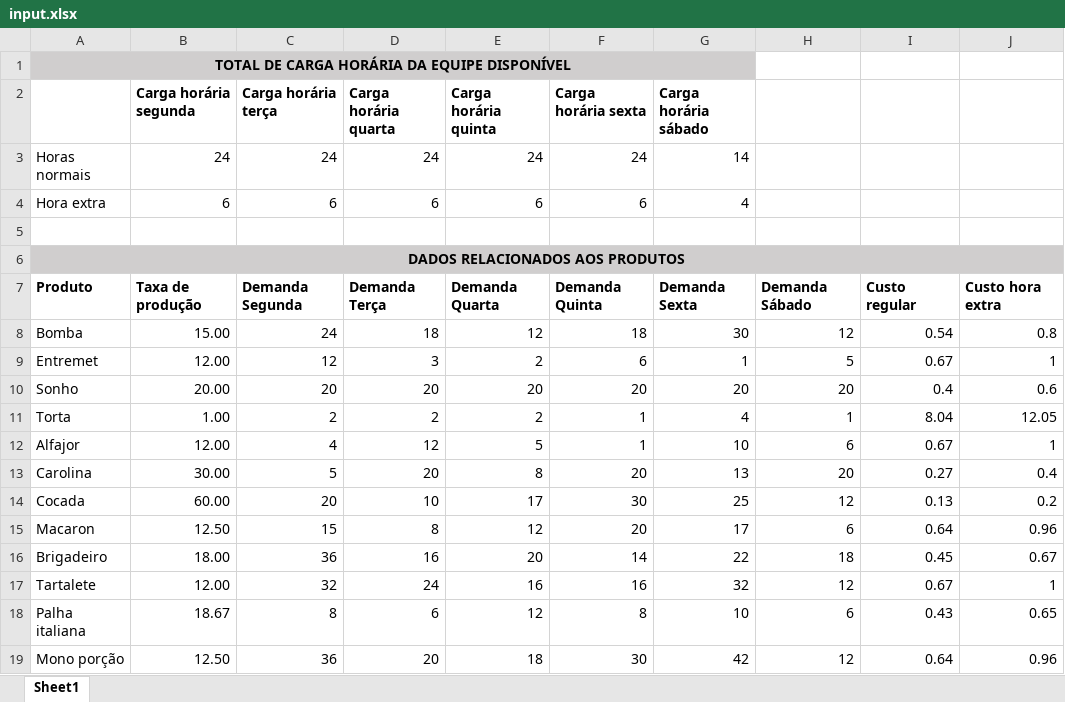
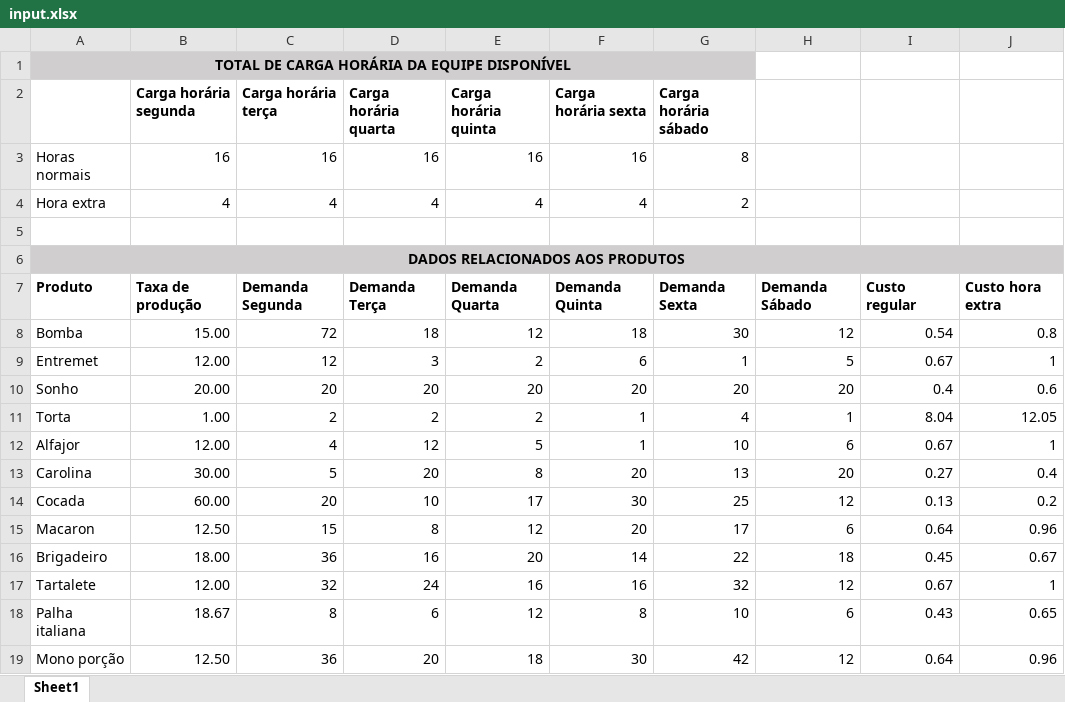
Before and after one commit to Jcrt/dcc163-pesquisa-operacional-gurobi, an Excel workbook: PesquisaOperacional.Gurobi.Core/Data/input.xlsx, sheet Sheet1, drawn as a sheet; values as stored, in another font and other column widths than the file's, no borders; the diff names each change by its address in the sheet, - before the commit and + after, or states it on an @@ line.

```diff
--- a/PesquisaOperacional.Gurobi.Core/Data/input.xlsx (sheet Sheet1)
+++ b/PesquisaOperacional.Gurobi.Core/Data/input.xlsx (sheet Sheet1)
-B3 (Carga horária segunda): 24
+B3 (Carga horária segunda): 16
-C3 (Carga horária terça): 24
+C3 (Carga horária terça): 16
-D3 (Carga horária quarta): 24
+D3 (Carga horária quarta): 16
-E3 (Carga horária quinta): 24
+E3 (Carga horária quinta): 16
-F3 (Carga horária sexta): 24
+F3 (Carga horária sexta): 16
-G3 (Carga horária sábado): 14
+G3 (Carga horária sábado): 8
-B4 (Carga horária segunda): 6
+B4 (Carga horária segunda): 4
-C4 (Carga horária terça): 6
+C4 (Carga horária terça): 4
-D4 (Carga horária quarta): 6
+D4 (Carga horária quarta): 4
-E4 (Carga horária quinta): 6
+E4 (Carga horária quinta): 4
-F4 (Carga horária sexta): 6
+F4 (Carga horária sexta): 4
-G4 (Carga horária sábado): 4
+G4 (Carga horária sábado): 2
-C8 (Carga horária terça): 24
+C8 (Carga horária terça): 72
```
Also changed, not shown: PesquisaOperacional.Gurobi.Core/Data/output.xlsx, 4 other files.
